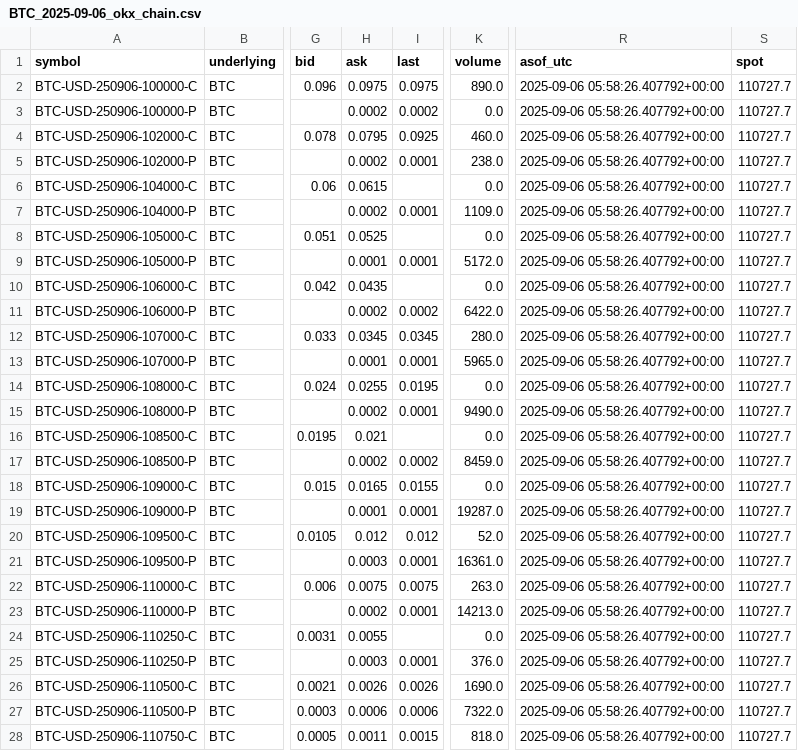
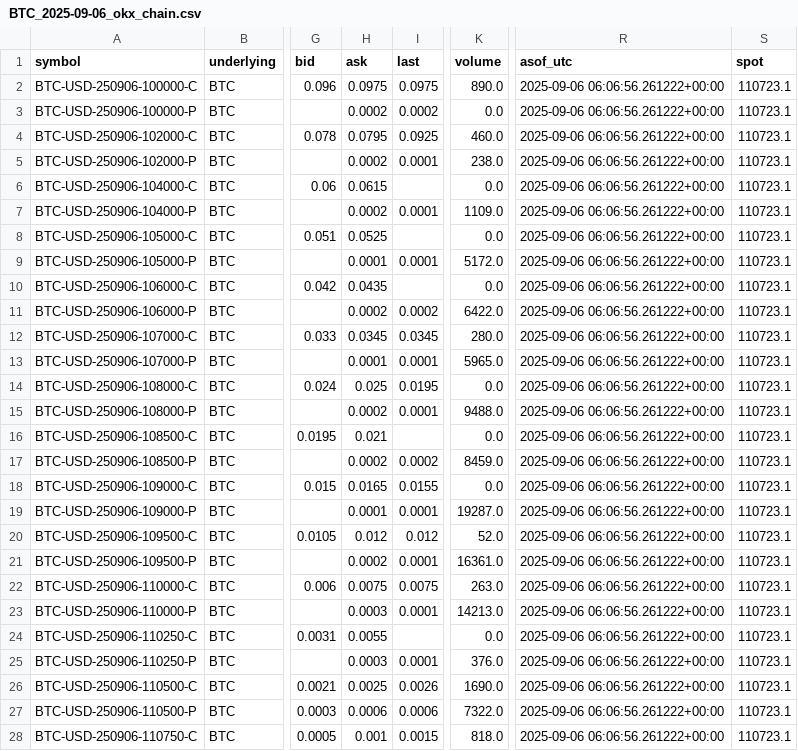
Before and after one commit to drewverzino/option-density-viz, a CSV file: notebooks/out/BTC_2025-09-06_okx_chain.csv, drawn as a sheet; only a part is shown, gaps mark what is left out; the diff covers the shown part only; the diff names each change by its address in the sheet, - before the commit and + after, or states it on an @@ line.

```diff
--- a/notebooks/out/BTC_2025-09-06_okx_chain.csv
+++ b/notebooks/out/BTC_2025-09-06_okx_chain.csv
-R2:R28 (asof_utc): 2025-09-06 05:58:26.407792+00:00
+R2:R28 (asof_utc): 2025-09-06 06:06:56.261222+00:00
-S2:S28 (spot): 110727.7
+S2:S28 (spot): 110723.1
-H14 (ask): 0.0255
+H14 (ask): 0.025
-K15 (volume): 9490.0
+K15 (volume): 9488.0
-H21 (ask): 0.0003
+H21 (ask): 0.0002
-H23 (ask): 0.0002
+H23 (ask): 0.0003
-H26 (ask): 0.0026
+H26 (ask): 0.0025
-H28 (ask): 0.0011
+H28 (ask): 0.001
```
Also changed, not shown: 61 edited cells elsewhere in this file, notebooks/out/AAPL_2025-09-12_yf_chain.csv, notebooks/out/SPY_2025-09-08_yf_chain.csv, 3 other files.
